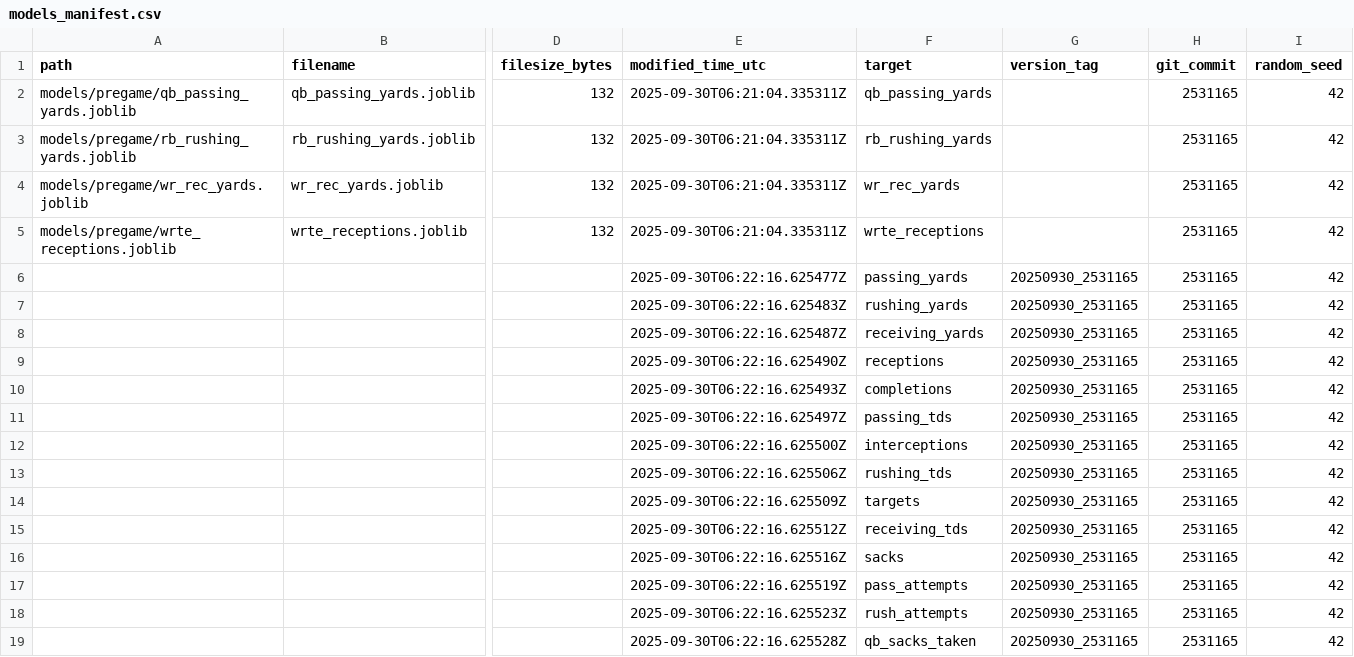
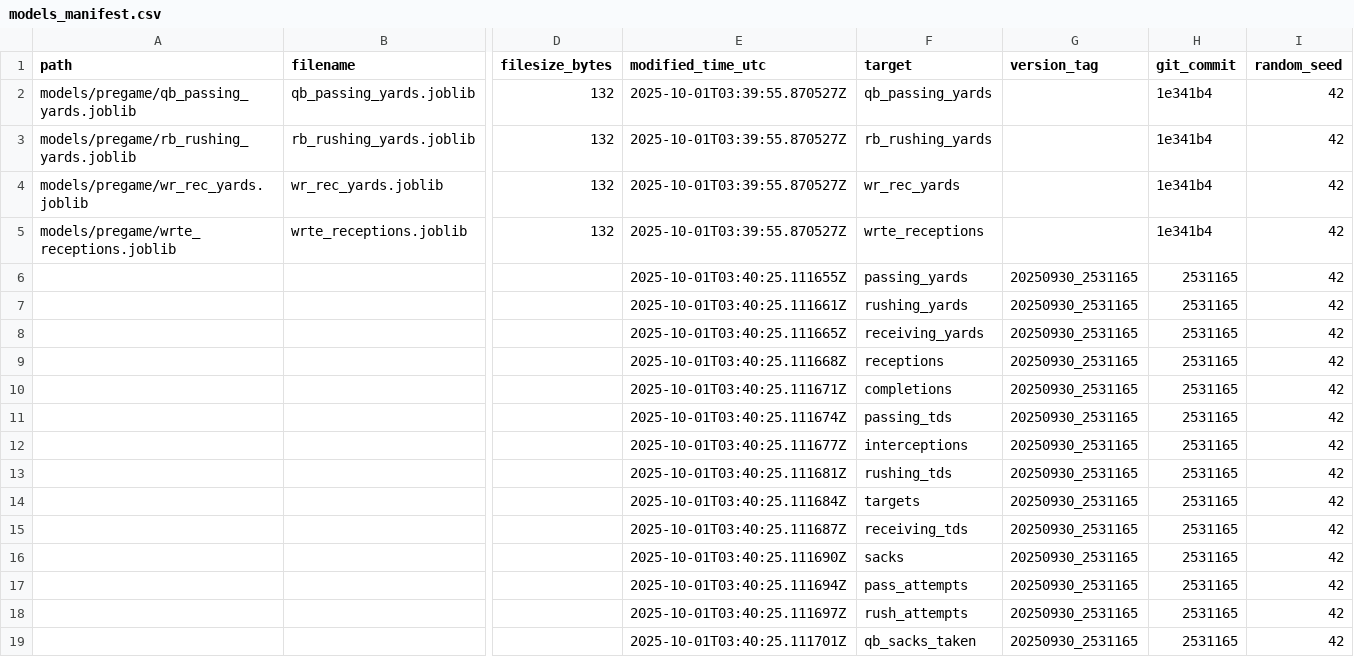
Before and after one commit to Clownworldenjoyer76/football_for_mat, a CSV file: models/manifest/models_manifest.csv, drawn as a sheet; only a part is shown, gaps mark what is left out; the diff names each change by its address in the sheet, - before the commit and + after, or states it on an @@ line.

```diff
--- a/models/manifest/models_manifest.csv
+++ b/models/manifest/models_manifest.csv
-E2:E5 (modified_time_utc): 2025-09-30T06:21:04.335311Z
+E2:E5 (modified_time_utc): 2025-10-01T03:39:55.870527Z
-H2:H5 (git_commit): 2531165
+H2:H5 (git_commit): 1e341b4
-E6 (modified_time_utc): 2025-09-30T06:22:16.625477Z
+E6 (modified_time_utc): 2025-10-01T03:40:25.111655Z
-E7 (modified_time_utc): 2025-09-30T06:22:16.625483Z
+E7 (modified_time_utc): 2025-10-01T03:40:25.111661Z
-E8 (modified_time_utc): 2025-09-30T06:22:16.625487Z
+E8 (modified_time_utc): 2025-10-01T03:40:25.111665Z
-E9 (modified_time_utc): 2025-09-30T06:22:16.625490Z
+E9 (modified_time_utc): 2025-10-01T03:40:25.111668Z
-E10 (modified_time_utc): 2025-09-30T06:22:16.625493Z
+E10 (modified_time_utc): 2025-10-01T03:40:25.111671Z
-E11 (modified_time_utc): 2025-09-30T06:22:16.625497Z
+E11 (modified_time_utc): 2025-10-01T03:40:25.111674Z
-E12 (modified_time_utc): 2025-09-30T06:22:16.625500Z
+E12 (modified_time_utc): 2025-10-01T03:40:25.111677Z
-E13 (modified_time_utc): 2025-09-30T06:22:16.625506Z
+E13 (modified_time_utc): 2025-10-01T03:40:25.111681Z
-E14 (modified_time_utc): 2025-09-30T06:22:16.625509Z
+E14 (modified_time_utc): 2025-10-01T03:40:25.111684Z
-E15 (modified_time_utc): 2025-09-30T06:22:16.625512Z
+E15 (modified_time_utc): 2025-10-01T03:40:25.111687Z
-E16 (modified_time_utc): 2025-09-30T06:22:16.625516Z
+E16 (modified_time_utc): 2025-10-01T03:40:25.111690Z
-E17 (modified_time_utc): 2025-09-30T06:22:16.625519Z
+E17 (modified_time_utc): 2025-10-01T03:40:25.111694Z
-E18 (modified_time_utc): 2025-09-30T06:22:16.625523Z
+E18 (modified_time_utc): 2025-10-01T03:40:25.111697Z
-E19 (modified_time_utc): 2025-09-30T06:22:16.625528Z
+E19 (modified_time_utc): 2025-10-01T03:40:25.111701Z
```
